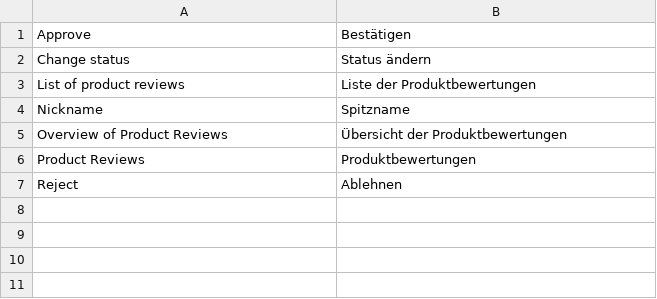
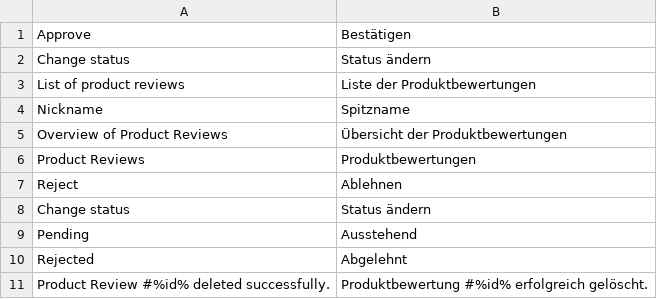
Before and after one commit to spryker/product-review-gui, a CSV file: data/translation/Zed/de_DE.csv, drawn as a sheet; the diff names each change by its address in the sheet, - before the commit and + after, or states it on an @@ line.

Commit message:
PS-9975 Partially added translations

```diff
--- a/data/translation/Zed/de_DE.csv
+++ b/data/translation/Zed/de_DE.csv
+row 8: Change status | Status ändern
+row 9: Pending | Ausstehend
+row 10: Rejected | Abgelehnt
+row 11: Product Review #%id% deleted successfully. | Produktbewertung #%id% erfolgreich gelöscht.
```
Also changed, not shown: data/translation/Zed/en_US.csv, 2 other files.
